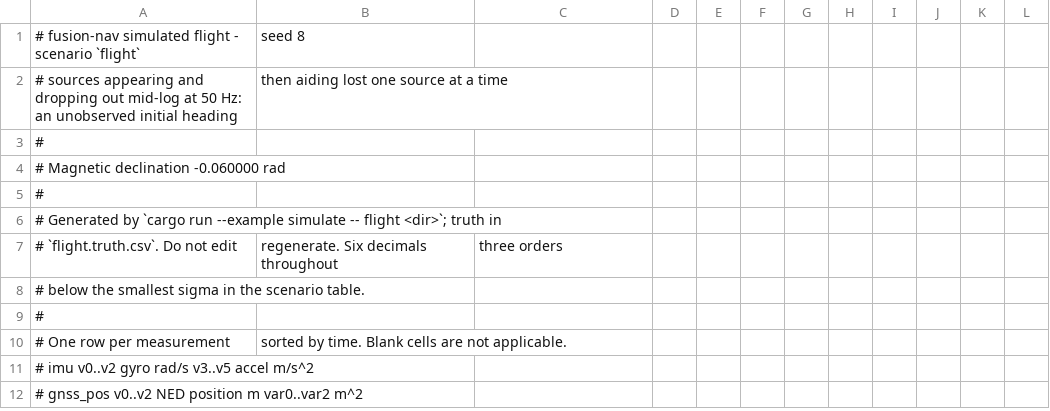
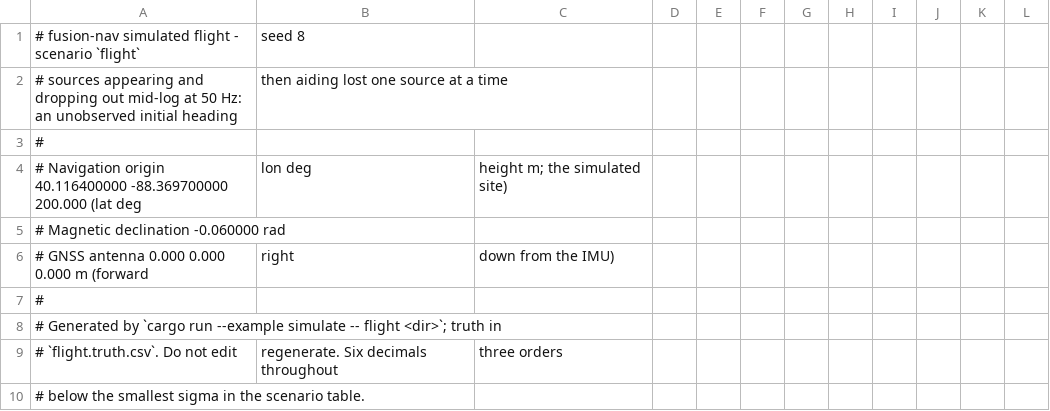
Before and after one commit to wboayue/fusion-nav, a CSV file: data/flight.csv, drawn as a sheet; only a part is shown; the shorter side is filled out with more unchanged rows.

```diff
--- a/data/flight.csv
+++ b/data/flight.csv
@@ -3,3 +3,5 @@
 #
+# Navigation origin 40.116400000 -88.369700000 200.000 (lat deg, lon deg, height m; the simulated site)
 # Magnetic declination -0.060000 rad
+# GNSS antenna 0.000 0.000 0.000 m (forward, right, down from the IMU)
 #
```
Also changed, not shown: 33 other files.
